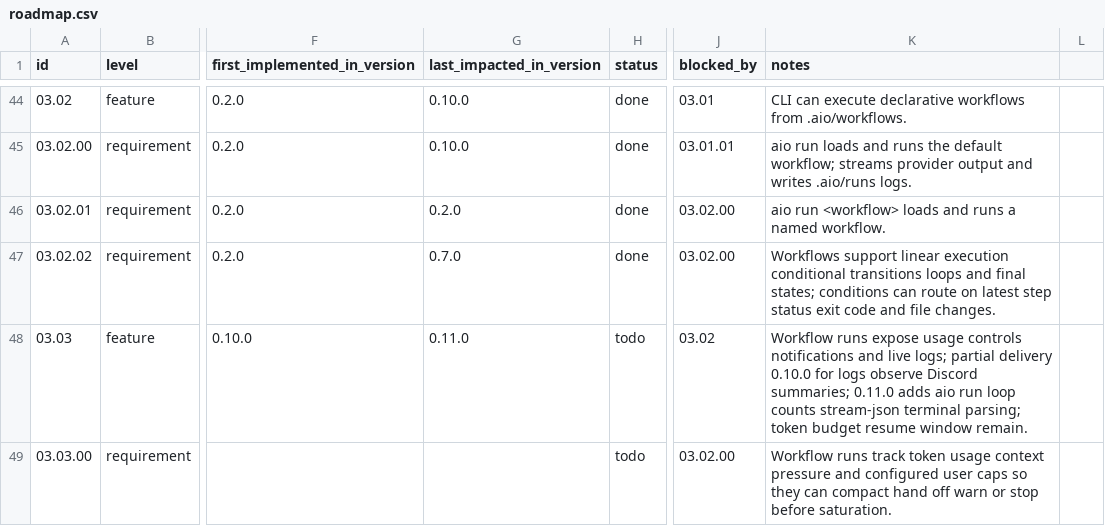
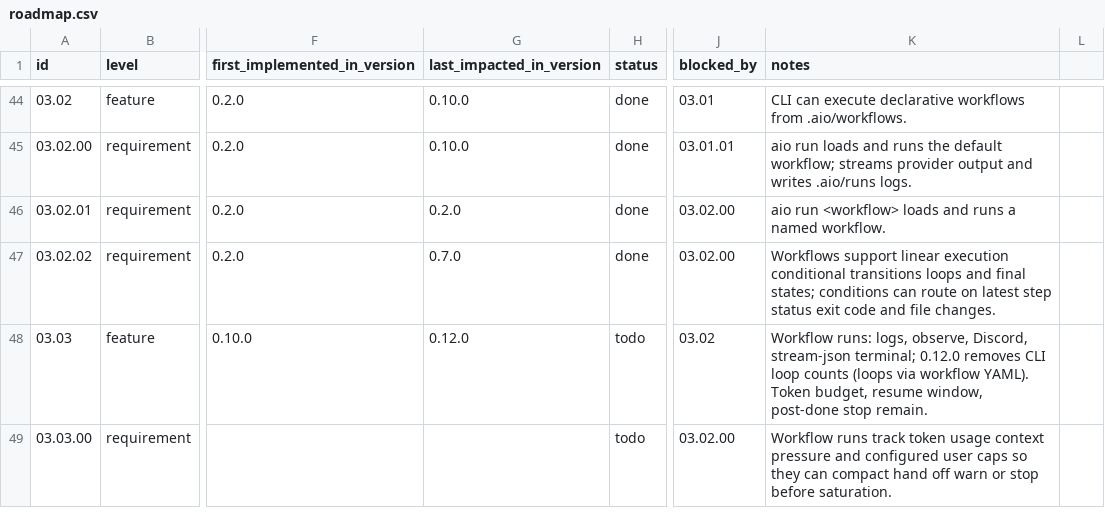
Before and after one commit to jeansordes/aio, a CSV file: specs/roadmap.csv, drawn as a sheet; only a part is shown, gaps mark what is left out; the diff covers the shown part only; the diff names each change by its address in the sheet, - before the commit and + after, or states it on an @@ line.

```diff
--- a/specs/roadmap.csv
+++ b/specs/roadmap.csv
-G48 (last_impacted_in_version): 0.11.0
+G48 (last_impacted_in_version): 0.12.0
-K48 (notes): Workflow runs expose usage controls notifications and live logs; partial delivery 0.10.0 for logs observe Discord summaries; 0.11.0 adds aio run loop counts stream-json terminal parsing; token budget resume window remain.
+K48 (notes): Workflow runs: logs, observe, Discord, stream-json terminal; 0.12.0 removes CLI loop counts (loops via workflow YAML). Token budget, resume window, post-done stop remain.
```
Also changed, not shown: 1 added row and 2 edited cells elsewhere in this file, 21 other files.
